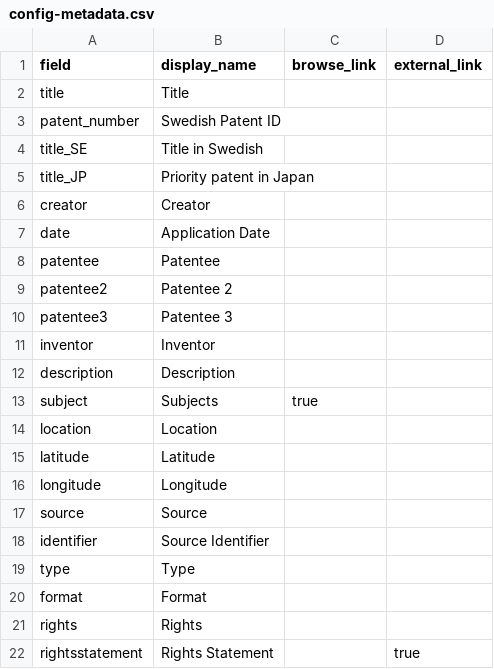
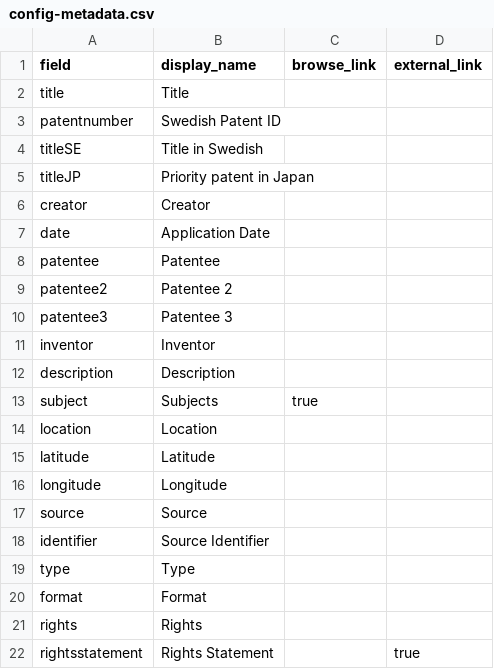
Before and after one commit to yuntingxie/patent_collection, a CSV file: _data/config-metadata.csv, drawn as a sheet.

Commit message:
Update config-metadata.csv

```diff
--- a/_data/config-metadata.csv
+++ b/_data/config-metadata.csv
@@ -2,5 +2,5 @@ field,display_name,browse_link,external_link
 title,Title,
-patent_number,Swedish Patent ID,
-title_SE,Title in Swedish,
-title_JP,Priority patent in Japan,
+patentnumber,Swedish Patent ID,
+titleSE,Title in Swedish,
+titleJP,Priority patent in Japan,
 creator,Creator,
```
